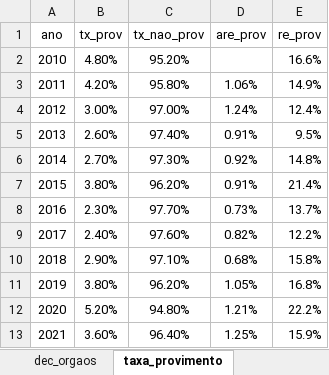
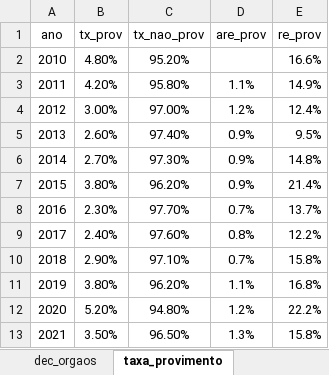
Before and after one commit to a-hayana/Code-Relatorio, an Excel workbook: dados/relatorio_historico.xlsx, sheet taxa_provimento, drawn as a sheet; values as stored, in another font and other column widths than the file's, no borders; the diff names each change by its address in the sheet, - before the commit and + after, or states it on an @@ line.

```diff
--- a/dados/relatorio_historico.xlsx (sheet taxa_provimento)
+++ b/dados/relatorio_historico.xlsx (sheet taxa_provimento)
-D3 (are_prov): 1.06%
+D3 (are_prov): 1.1%
-D4 (are_prov): 1.24%
+D4 (are_prov): 1.2%
-D5 (are_prov): 0.91%
+D5 (are_prov): 0.9%
-D6 (are_prov): 0.92%
+D6 (are_prov): 0.9%
-D7 (are_prov): 0.91%
+D7 (are_prov): 0.9%
-D8 (are_prov): 0.73%
+D8 (are_prov): 0.7%
-D9 (are_prov): 0.82%
+D9 (are_prov): 0.8%
-D10 (are_prov): 0.68%
+D10 (are_prov): 0.7%
-D11 (are_prov): 1.05%
+D11 (are_prov): 1.1%
-D12 (are_prov): 1.21%
+D12 (are_prov): 1.2%
-B13 (tx_prov): 3.60%
+B13 (tx_prov): 3.50%
-C13 (tx_nao_prov): 96.40%
+C13 (tx_nao_prov): 96.50%
-D13 (are_prov): 1.25%
+D13 (are_prov): 1.3%
-E13 (re_prov): 15.9%
+E13 (re_prov): 15.8%
```
Also changed, not shown: 12 other files.
